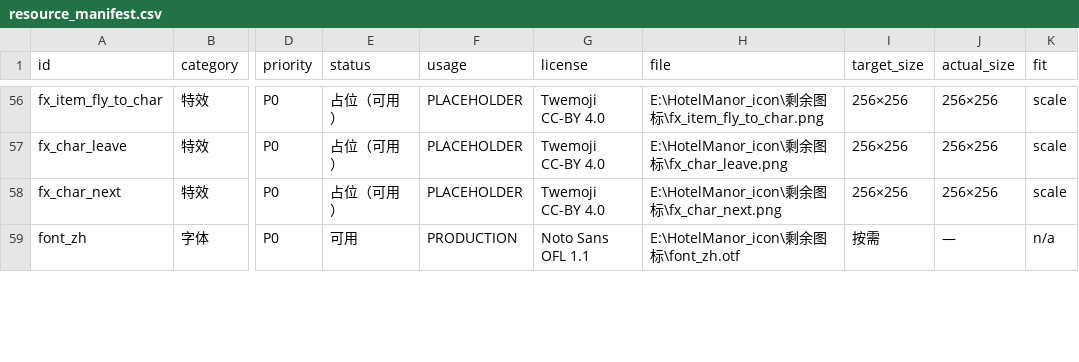
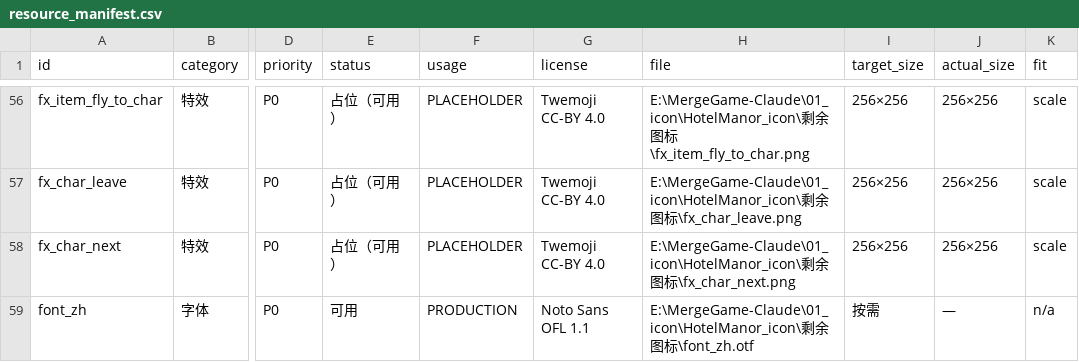
Before and after one commit to todorov604/MergeGame-Claude, a CSV file: 00_design/resource_manifest.csv, drawn as a sheet; only a part is shown, gaps mark what is left out; the diff covers the shown part only; the diff names each change by its address in the sheet, - before the commit and + after, or states it on an @@ line.

```diff
--- a/00_design/resource_manifest.csv
+++ b/00_design/resource_manifest.csv
-H56 (file): E:\HotelManor_icon\剩余…
+H56 (file): E:\MergeGame-Claude\01_icon\HotelManor_icon\剩余…
-H57 (file): E:\HotelManor_icon\剩余…
+H57 (file): E:\MergeGame-Claude\01_icon\HotelManor_icon\剩余…
-H58 (file): E:\HotelManor_icon\剩余…
+H58 (file): E:\MergeGame-Claude\01_icon\HotelManor_icon\剩余…
-H59 (file): E:\HotelManor_icon\剩余…
+H59 (file): E:\MergeGame-Claude\01_icon\HotelManor_icon\剩余…
```
Also changed, not shown: 65 edited cells elsewhere in this file, 3 other files.
